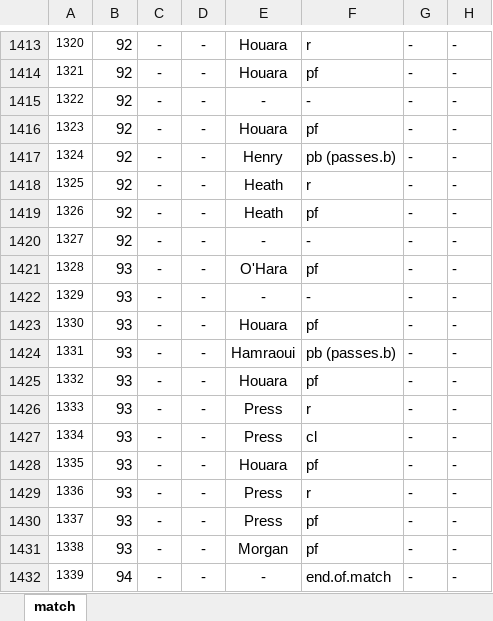
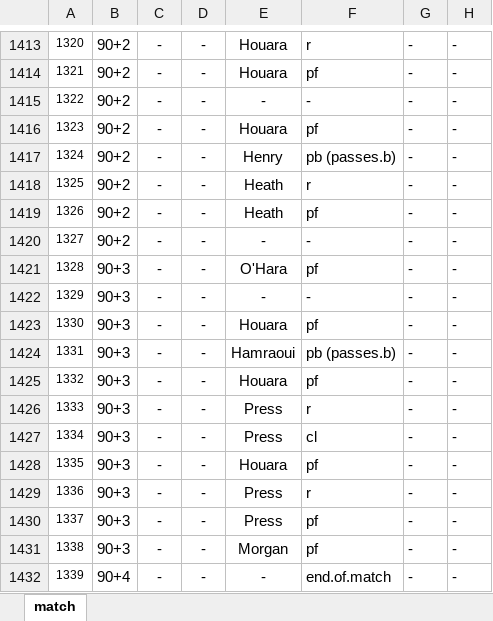
Before and after one commit to alfredomartinezjr/wosostats, an Excel workbook: source/excel/2016-olympics/2016-olympics-usa-fra-080616.xlsx, sheet match, drawn as a sheet; only a part is shown, gaps mark what is left out; values as stored, in another font and other column widths than the file's, no borders; the diff covers the shown part only; the diff names each change by its address in the sheet, - before the commit and + after, or states it on an @@ line.

Commit message:
Fixed formatting in USA olympics matches' Excel files

```diff
--- a/source/excel/2016-olympics/2016-olympics-usa-fra-080616.xlsx (sheet match)
+++ b/source/excel/2016-olympics/2016-olympics-usa-fra-080616.xlsx (sheet match)
-B1413:B1420: 92
+B1413:B1420: 90+2
-B1421:B1431: 93
+B1421:B1431: 90+3
-B1432: 94
+B1432: 90+4
```
Also changed, not shown: 84 edited cells elsewhere in this sheet, source/excel/2016-olympics/2016-olympics-usa-col-080916.xlsx, source/excel/2016-olympics/2016-olympics-usa-swe-081216.xlsx.
